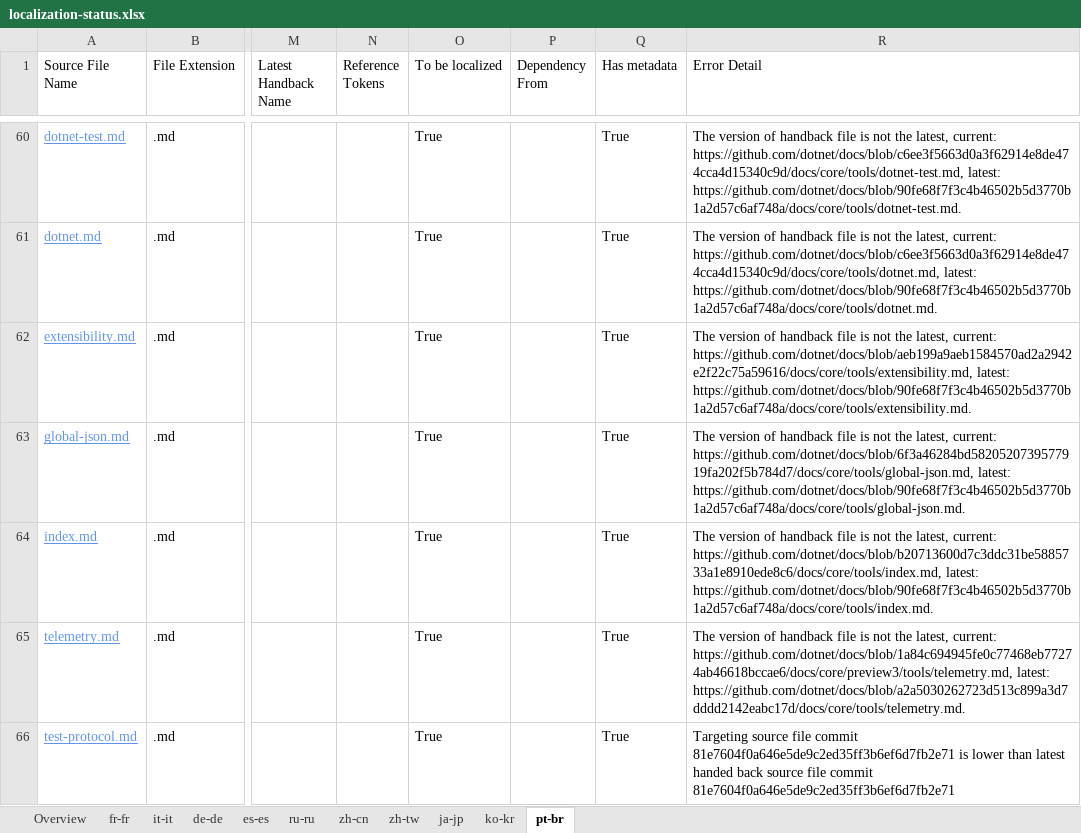
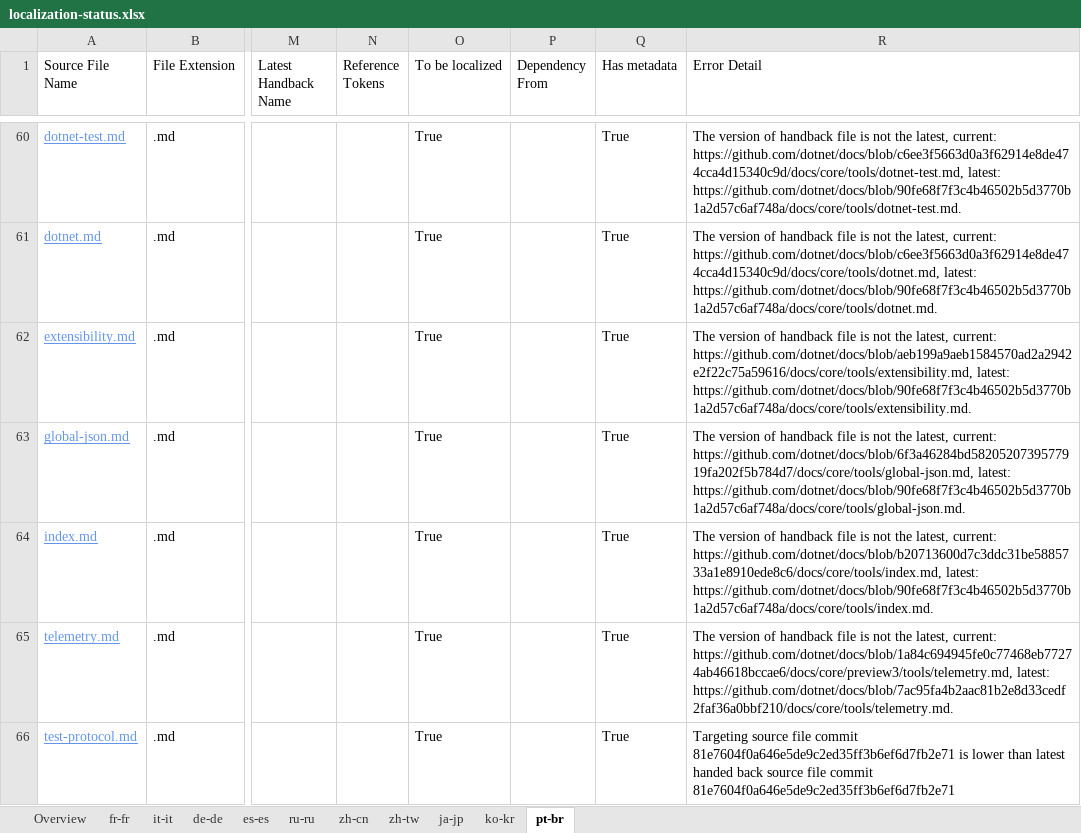
Before and after one commit to openpublishoperation/docs.handback, an Excel workbook: ol-handback/dotnet/docs/master/localization-status.xlsx, sheet pt-br, drawn as a sheet; only a part is shown, gaps mark what is left out; values as stored, in another font and other column widths than the file's, no borders; table styles not drawn; the diff covers the shown part only; the diff names each change by its address in the sheet, - before the commit and + after, or states it on an @@ line.

```diff
--- a/ol-handback/dotnet/docs/master/localization-status.xlsx (sheet pt-br)
+++ b/ol-handback/dotnet/docs/master/localization-status.xlsx (sheet pt-br)
-R65 (Error Detail): …https://github.com/dotnet/docs/blob/1a84c694945fe0c77468eb77274ab46618bccae6/docs/core/preview3/tools/telemetry.md, latest: https://github.com/dotnet/docs/blob/a2a5030262723d513c899a3d7dddd2142eabc17d/docs/core/tools/telemetry.md.
+R65 (Error Detail): …https://github.com/dotnet/docs/blob/1a84c694945fe0c77468eb77274ab46618bccae6/docs/core/preview3/tools/telemetry.md, latest: https://github.com/dotnet/docs/blob/7ac95fa4b2aac81b2e8d33cedf2faf36a0bbf210/docs/core/tools/telemetry.md.
```
Also changed, not shown: 1 added row, 1 removed row and 1 edited cell elsewhere in this sheet, sheet fr-fr, sheet de-de, sheet it-it, sheet es-es, sheet ru-ru, sheet zh-cn, 4 more sheets.
